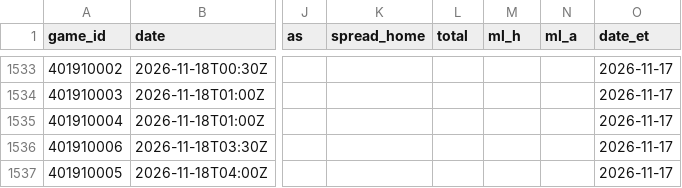
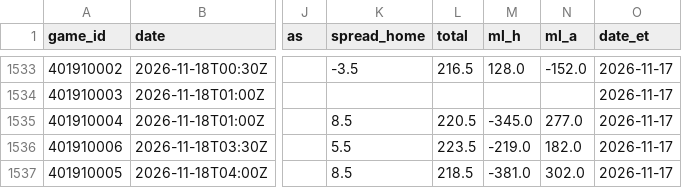
Before and after one commit to The-Brogram/AllThingsSports, a CSV file: model/nba/data/games.csv, drawn as a sheet; only a part is shown, gaps mark what is left out; the diff covers the shown part only; the diff names each change by its address in the sheet, - before the commit and + after, or states it on an @@ line.

```diff
--- a/model/nba/data/games.csv
+++ b/model/nba/data/games.csv
-K1533 (spread_home): (empty)
+K1533 (spread_home): -3.5
-L1533 (total): (empty)
+L1533 (total): 216.5
-M1533 (ml_h): (empty)
+M1533 (ml_h): 128.0
-N1533 (ml_a): (empty)
+N1533 (ml_a): -152.0
-K1535 (spread_home): (empty)
+K1535 (spread_home): 8.5
-L1535 (total): (empty)
+L1535 (total): 220.5
-M1535 (ml_h): (empty)
+M1535 (ml_h): -345.0
-N1535 (ml_a): (empty)
+N1535 (ml_a): 277.0
-K1536 (spread_home): (empty)
+K1536 (spread_home): 5.5
-L1536 (total): (empty)
+L1536 (total): 223.5
-M1536 (ml_h): (empty)
+M1536 (ml_h): -219.0
-N1536 (ml_a): (empty)
+N1536 (ml_a): 182.0
-K1537 (spread_home): (empty)
+K1537 (spread_home): 8.5
-L1537 (total): (empty)
+L1537 (total): 218.5
-M1537 (ml_h): (empty)
+M1537 (ml_h): -381.0
-N1537 (ml_a): (empty)
+N1537 (ml_a): 302.0
```
Also changed, not shown: 31 edited cells elsewhere in this file, 40 other files.
